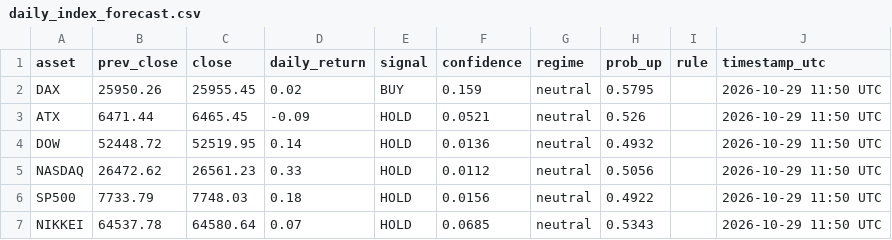
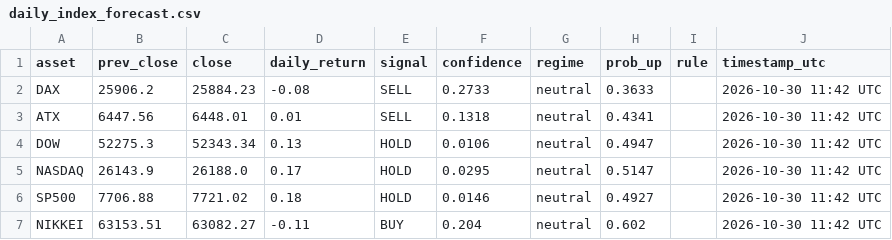
Before and after one commit to Hst332/2026Indizes, a CSV file: forecasts/daily_index_forecast.csv, drawn as a sheet.

Commit message:
Daily index forecast

```diff
--- a/forecasts/daily_index_forecast.csv
+++ b/forecasts/daily_index_forecast.csv
@@ -1,7 +1,7 @@
 asset,prev_close,close,daily_return,signal,confidence,regime,prob_up,rule,timestamp_utc
-DAX,25950.26,25955.45,0.02,BUY,0.159,neutral,0.5795,,2026-10-29 11:50 UTC
-ATX,6471.44,6465.45,-0.09,HOLD,0.0521,neutral,0.526,,2026-10-29 11:50 UTC
-DOW,52448.72,52519.95,0.14,HOLD,0.0136,neutral,0.4932,,2026-10-29 11:50 UTC
-NASDAQ,26472.62,26561.23,0.33,HOLD,0.0112,neutral,0.5056,,2026-10-29 11:50 UTC
-SP500,7733.79,7748.03,0.18,HOLD,0.0156,neutral,0.4922,,2026-10-29 11:50 UTC
-NIKKEI,64537.78,64580.64,0.07,HOLD,0.0685,neutral,0.5343,,2026-10-29 11:50 UTC
+DAX,25906.2,25884.23,-0.08,SELL,0.2733,neutral,0.3633,,2026-10-30 11:42 UTC
+ATX,6447.56,6448.01,0.01,SELL,0.1318,neutral,0.4341,,2026-10-30 11:42 UTC
+DOW,52275.3,52343.34,0.13,HOLD,0.0106,neutral,0.4947,,2026-10-30 11:42 UTC
+NASDAQ,26143.9,26188.0,0.17,HOLD,0.0295,neutral,0.5147,,2026-10-30 11:42 UTC
+SP500,7706.88,7721.02,0.18,HOLD,0.0146,neutral,0.4927,,2026-10-30 11:42 UTC
+NIKKEI,63153.51,63082.27,-0.11,BUY,0.204,neutral,0.602,,2026-10-30 11:42 UTC
```
Also changed, not shown: 1 other file.
